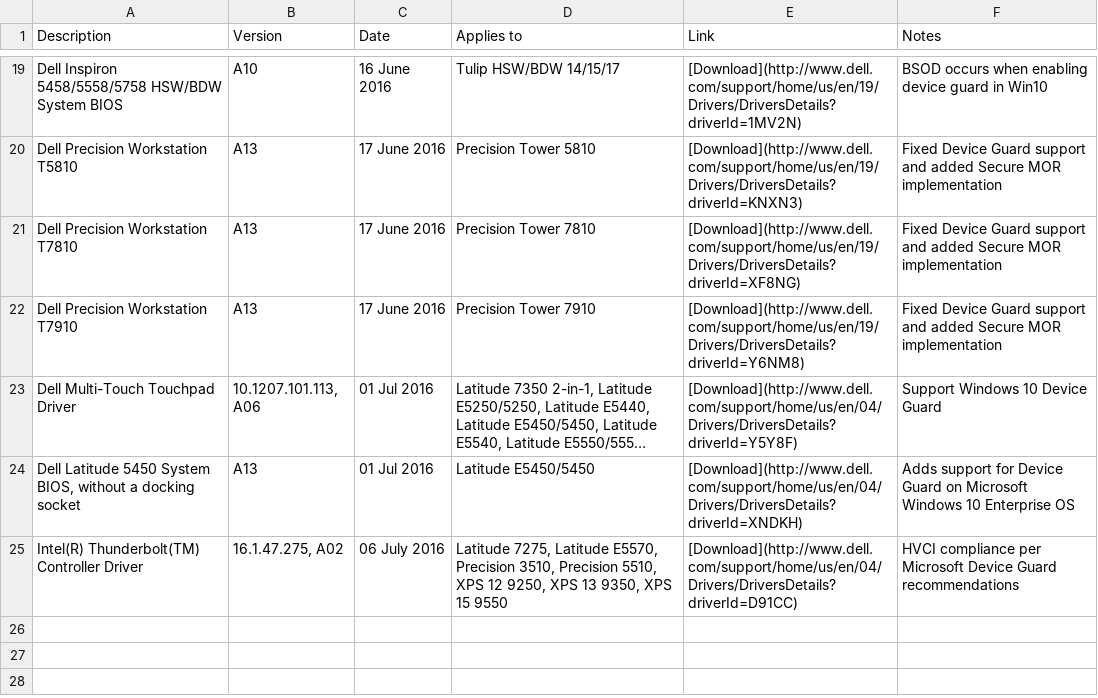
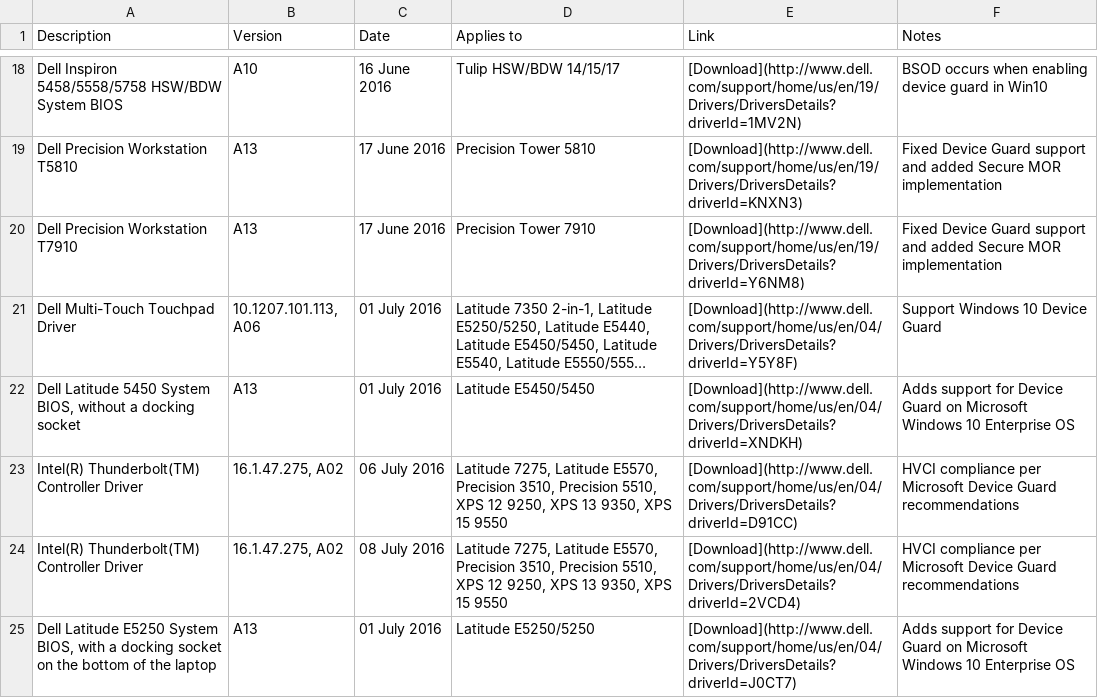
Before and after one commit to nsacyber/Windows-Secure-Host-Baseline, a CSV file: Hardware/Dell/Updates.csv, drawn as a sheet; only a part is shown, gaps mark what is left out; long unchanged cells end in …; removed rows and columns are numbered as before the commit, all else as after; the diff covers the shown part only; the diff names each change by its address in the sheet, - before the commit and + after, or states it on an @@ line.

Commit message:
add more Dell updates, remove some duplicates

```diff
--- a/Hardware/Dell/Updates.csv
+++ b/Hardware/Dell/Updates.csv
-row 21: Dell Precision Workstation T7810 | A13 | 17 June 2016 | Precision Tower 7810 | [Download](http://www.dell.com/support/home/us/en/19/Drivers/DriversDetails?driverId=XF8NG) | Fixed Device Guard support and added Secure MOR implementation
-C21:C22 (Date): 01 Jul 2016
+C21:C22 (Date): 01 July 2016
+row 24: Intel(R) Thunderbolt(TM) Controller Driver | 16.1.47.275, A02 | 08 July 2016 | Latitude 7275, Latitude E5570, Precision 3510, Precision 5510, XPS 12 9250, XPS 13 9350, XPS 15 9550 | [Download](http://www.dell.com/support/home/us/en/04/Drivers/DriversDetails?driverId=2VCD4) | HVCI compliance per Microsoft Device Guard recommendations
+row 25: Dell Latitude E5250 System BIOS, with a docking socket on the bottom of the laptop | A13 | 01 July 2016 | Latitude E5250/5250 | [Download](http://www.dell.com/support/home/us/en/04/Drivers/DriversDetails?driverId=J0CT7) | Adds support for Device Guard on Microsoft Windows 10 Enterprise OS
```
Also changed, not shown: 7 added rows and 1 removed row elsewhere in this file, 2 other files.
